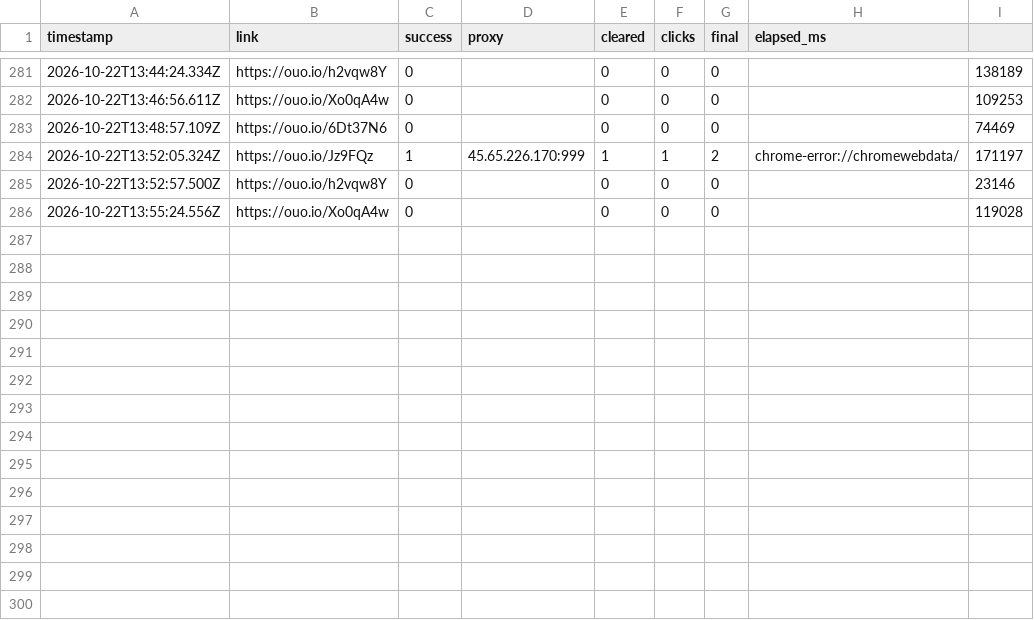
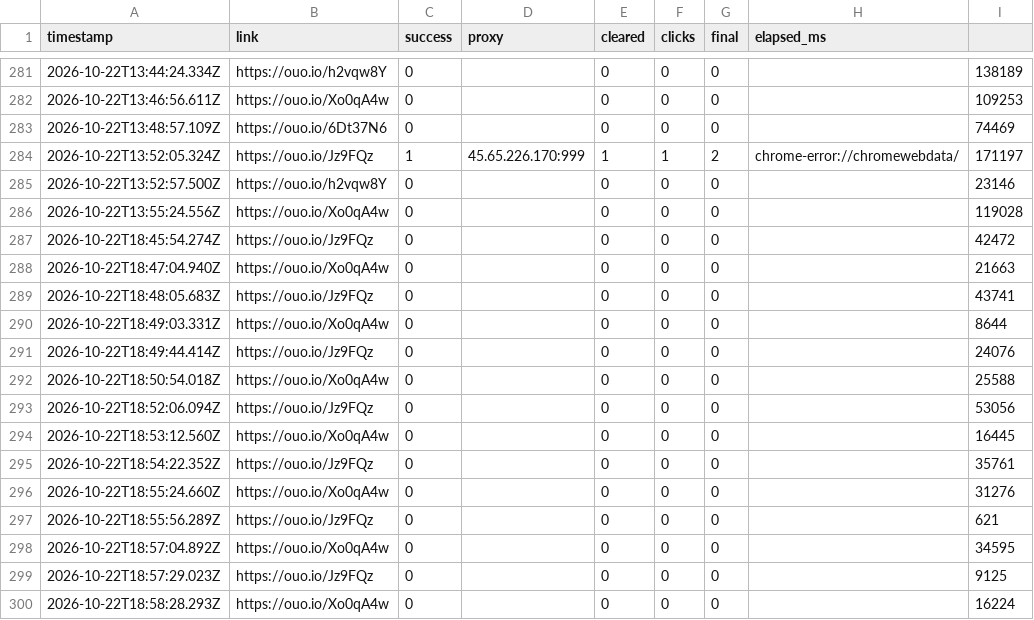
Before and after one commit to tahsinhassan271-gif/ouo-traffic-bot, a CSV file: data/history.csv, drawn as a sheet; only a part is shown, gaps mark what is left out.

```diff
--- a/data/history.csv
+++ b/data/history.csv
@@ -286 +286,15 @@ timestamp,link,success,proxy,cleared,clicks,final,elapsed_ms
 2026-10-22T13:55:24.556Z,https://ouo.io/Xo0qA4w,0,,0,0,0,,119028
+2026-10-22T18:45:54.274Z,https://ouo.io/Jz9FQz,0,,0,0,0,,42472
+2026-10-22T18:47:04.940Z,https://ouo.io/Xo0qA4w,0,,0,0,0,,21663
+2026-10-22T18:48:05.683Z,https://ouo.io/Jz9FQz,0,,0,0,0,,43741
+2026-10-22T18:49:03.331Z,https://ouo.io/Xo0qA4w,0,,0,0,0,,8644
+2026-10-22T18:49:44.414Z,https://ouo.io/Jz9FQz,0,,0,0,0,,24076
+2026-10-22T18:50:54.018Z,https://ouo.io/Xo0qA4w,0,,0,0,0,,25588
+2026-10-22T18:52:06.094Z,https://ouo.io/Jz9FQz,0,,0,0,0,,53056
+2026-10-22T18:53:12.560Z,https://ouo.io/Xo0qA4w,0,,0,0,0,,16445
+2026-10-22T18:54:22.352Z,https://ouo.io/Jz9FQz,0,,0,0,0,,35761
+2026-10-22T18:55:24.660Z,https://ouo.io/Xo0qA4w,0,,0,0,0,,31276
+2026-10-22T18:55:56.289Z,https://ouo.io/Jz9FQz,0,,0,0,0,,621
+2026-10-22T18:57:04.892Z,https://ouo.io/Xo0qA4w,0,,0,0,0,,34595
+2026-10-22T18:57:29.023Z,https://ouo.io/Jz9FQz,0,,0,0,0,,9125
+2026-10-22T18:58:28.293Z,https://ouo.io/Xo0qA4w,0,,0,0,0,,16224
```
Also changed, not shown: 1 other file.
